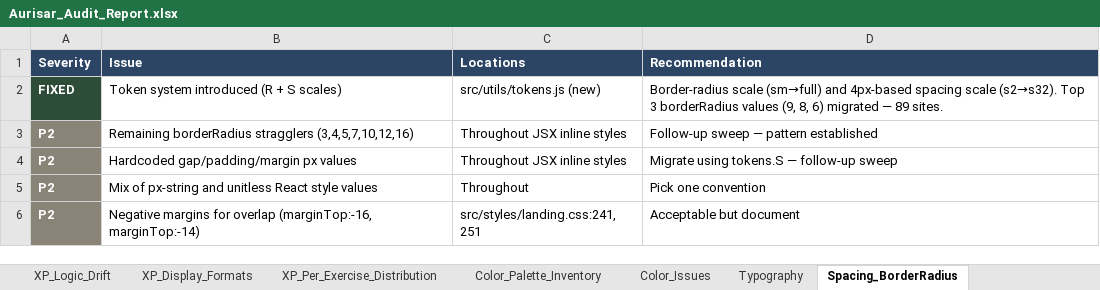
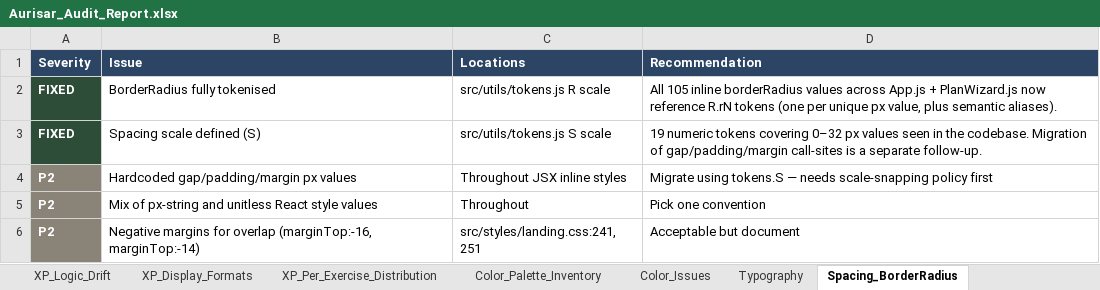
Before and after one commit to Brandonla3/aurisar-app, an Excel workbook: Aurisar_Audit_Report.xlsx, sheet Spacing_BorderRadius, drawn as a sheet; values as stored, in another font and other column widths than the file's, no borders; removed rows and columns are numbered as before the commit, all else as after; the diff names each change by its address in the sheet, - before the commit and + after, or states it on an @@ line.

```diff
--- a/Aurisar_Audit_Report.xlsx (sheet Spacing_BorderRadius)
+++ b/Aurisar_Audit_Report.xlsx (sheet Spacing_BorderRadius)
-B2 (Issue): Token system introduced (R + S scales)
+B2 (Issue): BorderRadius fully tokenised
-C2 (Locations): src/utils/tokens.js (new)
+C2 (Locations): src/utils/tokens.js R scale
-D2 (Recommendation): Border-radius scale (sm→full) and 4px-based spacing scale (s2→s32). Top 3 borderRadius values (9, 8, 6) migrated — 89 sites.
+D2 (Recommendation): All 105 inline borderRadius values across App.js + PlanWizard.js now reference R.rN tokens (one per unique px value, plus semantic aliases).
-row 3: P2 | Remaining borderRadius stragglers (3,4,5,7,10,12,16) | Throughout JSX inline styles | Follow-up sweep — pattern established
+row 3: FIXED | Spacing scale defined (S) | src/utils/tokens.js S scale | 19 numeric tokens covering 0–32 px values seen in the codebase. Migration of gap/padding/margin call-sites is a separate follow-up.
-D4 (Recommendation): …tokens.S — follow-up sweep
+D4 (Recommendation): …tokens.S — needs scale-snapping policy first
```
Also changed, not shown: sheet Recommendations, sheet Typography, 4 other files.
